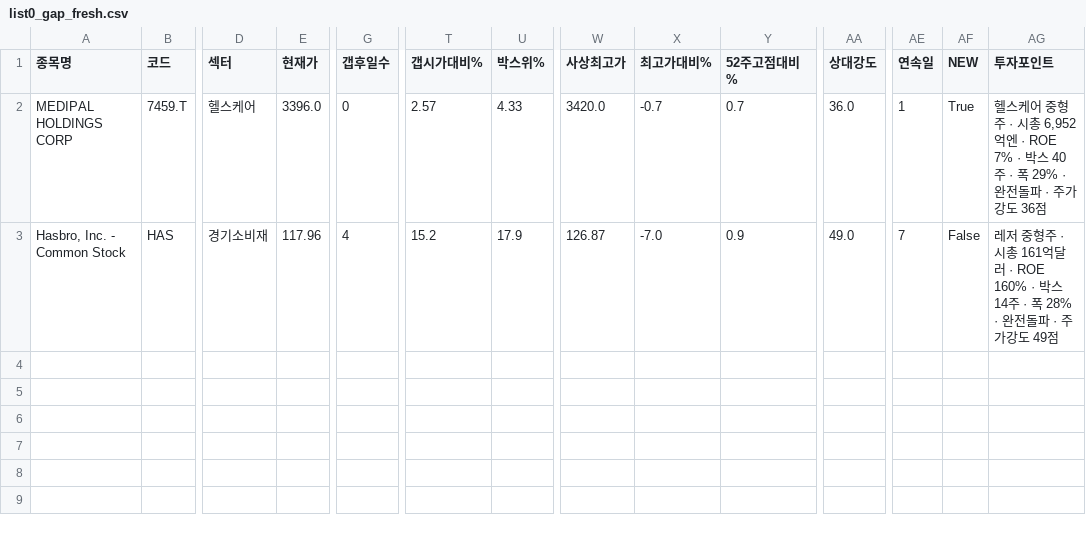
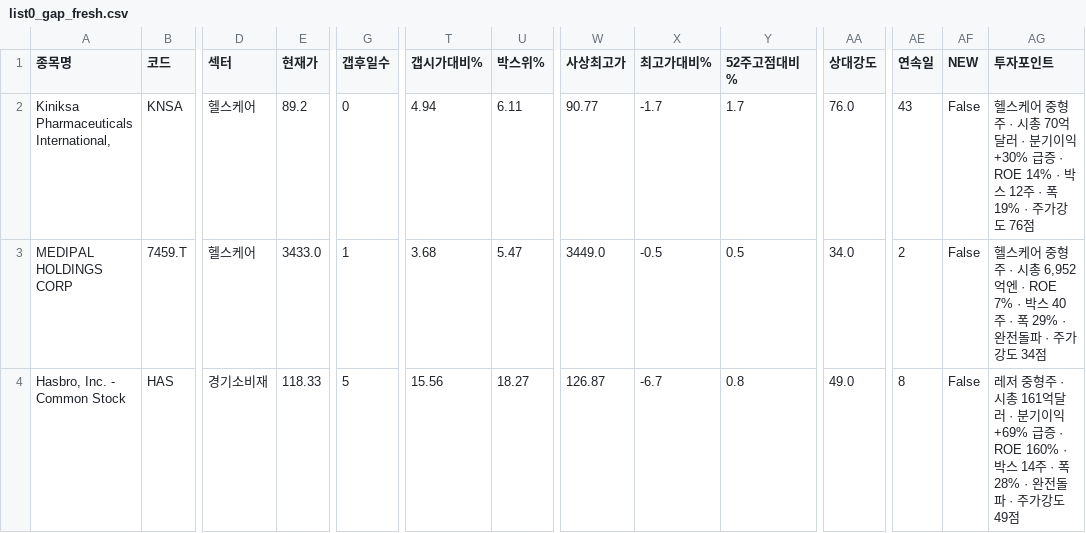
Before and after one commit to chkchp0702-spec/Gap, a CSV file: results/list0_gap_fresh.csv, drawn as a sheet; only a part is shown, gaps mark what is left out; addresses are those after the commit; rows hold the shown columns only; the diff names each change by its address in the sheet, - before the commit and + after, or states it on an @@ line.

```diff
--- a/results/list0_gap_fresh.csv
+++ b/results/list0_gap_fresh.csv
+row 2: Kiniksa Pharmaceuticals International, | KNSA | 헬스케어 | 89.2 | 0 | 4.94 | 6.11 | 90.77 | -1.7 | 1.7 | 76.0 | 43 | False | 헬스케어 중형주 · 시총 70억달러 · 분기이익 +30% 급증 · ROE 14% · 박스 12주 · 폭 19% · 주가강도 76점
-E3 (현재가): 3396.0
+E3 (현재가): 3433.0
-G3 (갭후일수): 0
+G3 (갭후일수): 1
-T3 (갭시가대비%): 2.57
+T3 (갭시가대비%): 3.68
-U3 (박스위%): 4.33
+U3 (박스위%): 5.47
-W3 (사상최고가): 3420.0
+W3 (사상최고가): 3449.0
-X3 (최고가대비%): -0.7
+X3 (최고가대비%): -0.5
-Y3 (52주고점대비%): 0.7
+Y3 (52주고점대비%): 0.5
-AA3 (상대강도): 36.0
+AA3 (상대강도): 34.0
-AE3 (연속일): 1
+AE3 (연속일): 2
-AF3 (NEW): True
+AF3 (NEW): False
-AG3 (투자포인트): …가강도 36점
+AG3 (투자포인트): …가강도 34점
-E4 (현재가): 117.96
+E4 (현재가): 118.33
-G4 (갭후일수): 4
+G4 (갭후일수): 5
-T4 (갭시가대비%): 15.2
+T4 (갭시가대비%): 15.56
-U4 (박스위%): 17.9
+U4 (박스위%): 18.27
-X4 (최고가대비%): -7.0
+X4 (최고가대비%): -6.7
-Y4 (52주고점대비%): 0.9
+Y4 (52주고점대비%): 0.8
-AE4 (연속일): 7
+AE4 (연속일): 8
-AG4 (투자포인트): …달러 · ROE 160% · 박…
+AG4 (투자포인트): …달러 · 분기이익 +69% 급증 · ROE 160% · 박…
```
Also changed, not shown: results/list1_gap.csv, results/list2_canslim_gap.csv, 9 other files.
